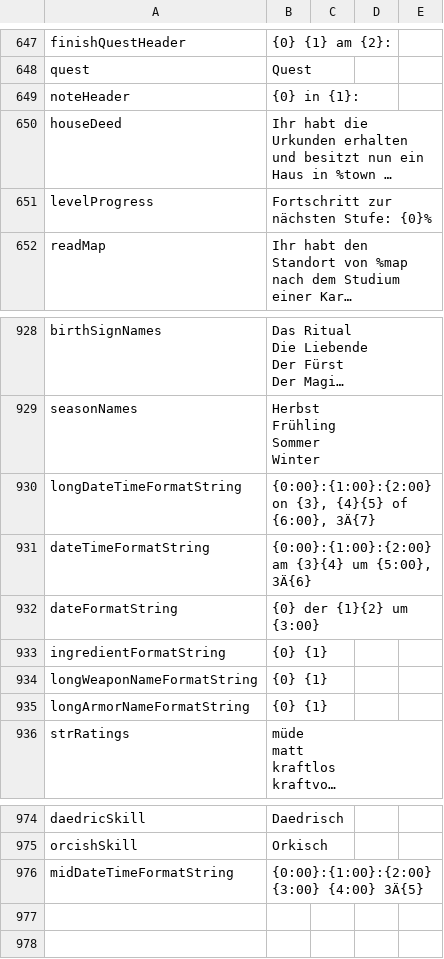
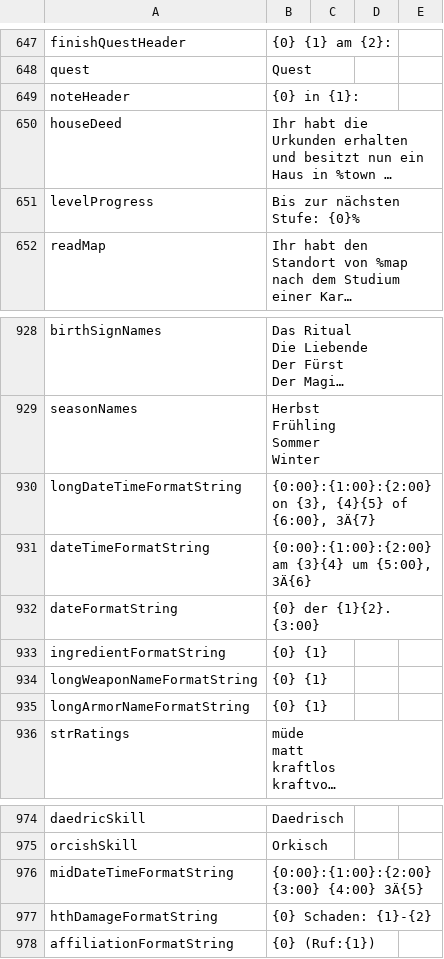
Before and after one commit to deepfighter/daggerfall-deutsch, a CSV file: Spieldateien für DFU/Text/Internal_Strings.csv, drawn as a sheet; only a part is shown, gaps mark what is left out; long unchanged cells end in …; the diff names each change by its address in the sheet, - before the commit and + after, or states it on an @@ line.

Commit message:
Update DFU 16.0

```diff
--- a/Spieldateien für DFU/Text/Internal_Strings.csv
+++ b/Spieldateien für DFU/Text/Internal_Strings.csv
-B651: Fortschritt zur nächsten Stufe: {0}%
+B651: Bis zur nächsten Stufe: {0}%
-B932: {0} der {1}{2} um {3:00}
+B932: {0} der {1}{2}. {3:00}
+row 977: hthDamageFormatString | {0} Schaden: {1}-{2}
+row 978: affiliationFormatString | {0} (Ruf:{1})
```
